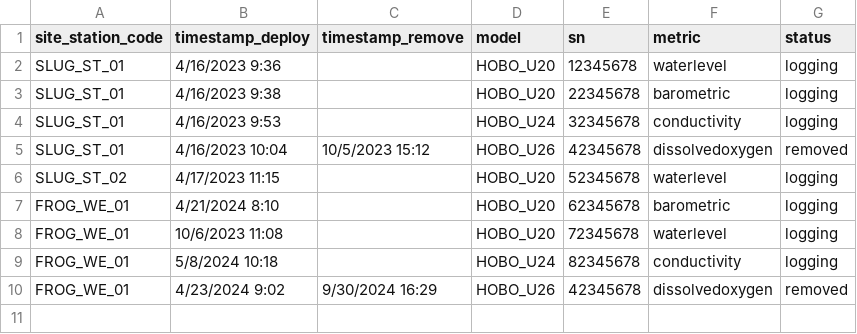
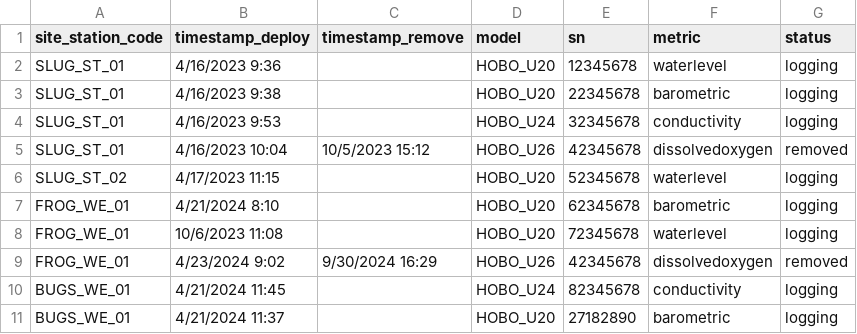
Before and after one commit to dfo-pacific-science/waterlogged, a CSV file: inst/extdata/ex-site-attribute/logger_manager.csv, drawn as a sheet.

Commit message:
Added conductivity processing functions with example datasets

```diff
--- a/inst/extdata/ex-site-attribute/logger_manager.csv
+++ b/inst/extdata/ex-site-attribute/logger_manager.csv
@@ -8,3 +8,4 @@ FROG_WE_01,4/21/2024 8:10,,HOBO_U20,62345678,barometric,logging
 FROG_WE_01,10/6/2023 11:08,,HOBO_U20,72345678,waterlevel,logging
-FROG_WE_01,5/8/2024 10:18,,HOBO_U24,82345678,conductivity,logging
 FROG_WE_01,4/23/2024 9:02,9/30/2024 16:29,HOBO_U26,42345678,dissolvedoxygen,removed
+BUGS_WE_01,4/21/2024 11:45,,HOBO_U24,82345678,conductivity,logging
+BUGS_WE_01,4/21/2024 11:37,,HOBO_U20,27182890,barometric,logging
```
Also changed, not shown: inst/extdata/ex-site-attribute/site_station_waterquality.csv, 13 other files.
